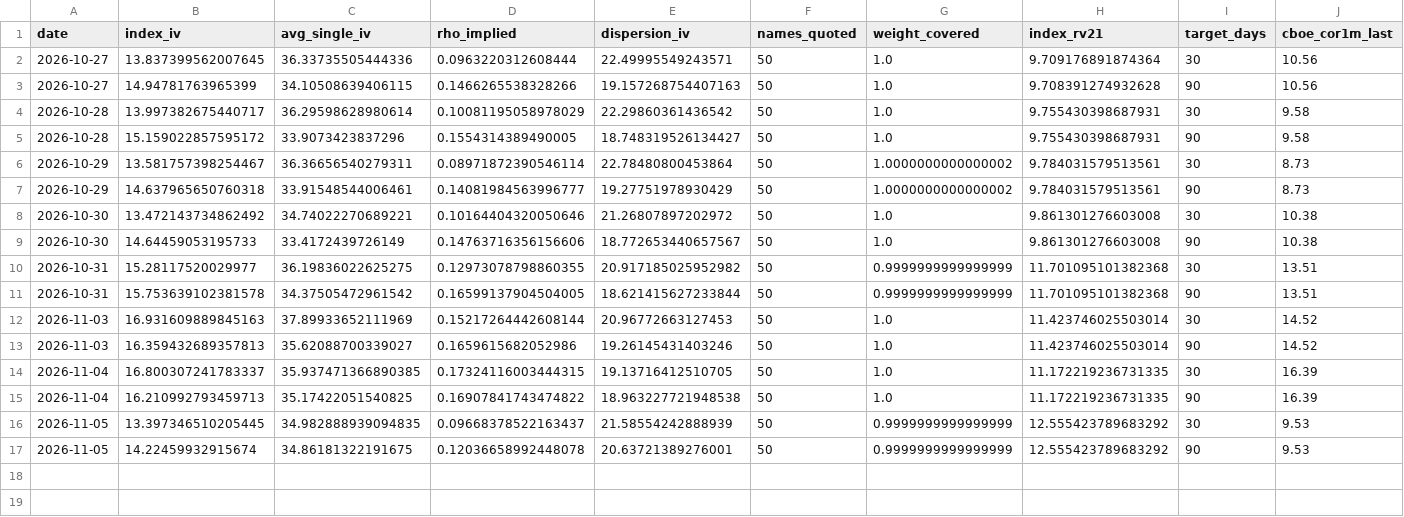
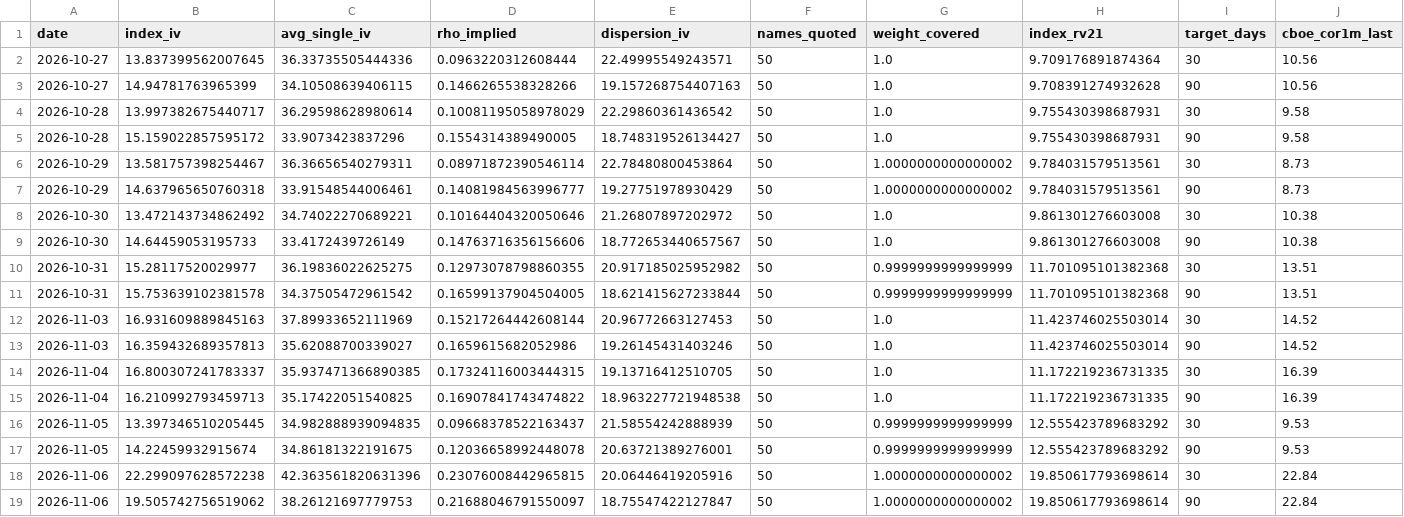
Before and after one commit to lonb3k/dispersion, a CSV file: data/implied_corr_history.csv, drawn as a sheet; only a part is shown; rows hold the shown columns only; the diff names each change by its address in the sheet, - before the commit and + after, or states it on an @@ line.

Commit message:
Implied correlation snapshot and morning sheet 2026-11-06

```diff
--- a/data/implied_corr_history.csv
+++ b/data/implied_corr_history.csv
+row 18: 2026-11-06 | 22.299097628572238 | 42.363561820631396 | 0.23076008442965815 | 20.06446419205916 | 50 | 1.0000000000000002 | 19.850617793698614 | 30 | 22.84
+row 19: 2026-11-06 | 19.505742756519062 | 38.26121697779753 | 0.21688046791550097 | 18.75547422127847 | 50 | 1.0000000000000002 | 19.850617793698614 | 90 | 22.84
```
Also changed, not shown: data/weights_top50.csv, 3 other files.
